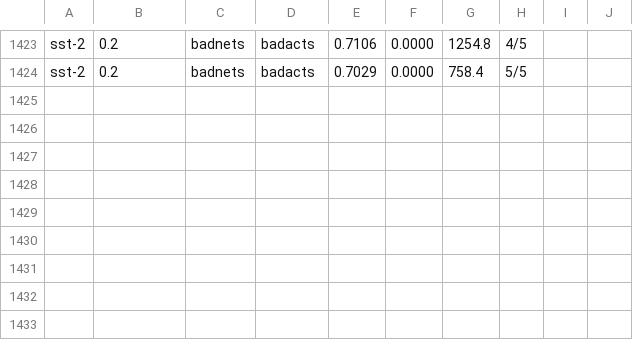
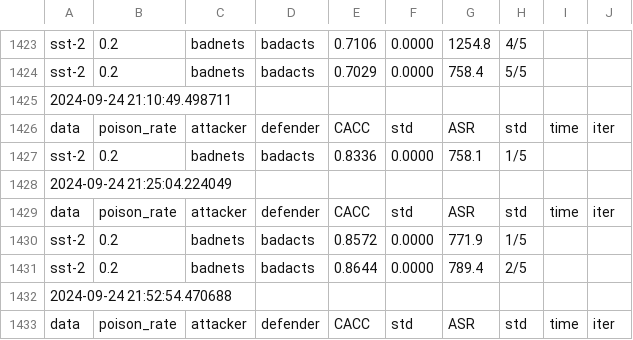
Before and after one commit to bettyzry/LBD, a CSV file: results/detail.csv, drawn as a sheet; only a part is shown, gaps mark what is left out.

```diff
--- a/results/detail.csv
+++ b/results/detail.csv
@@ -1424 +1424,10 @@ sst-2,0.2,badnets,badacts,0.7106,0.0000,1254.8,4/5
 sst-2,0.2,badnets,badacts,0.7029,0.0000,758.4,5/5
+2024-09-24 21:10:49.498711
+data,poison_rate,attacker,defender,CACC,std,ASR,std,time,iter
+sst-2,0.2,badnets,badacts,0.8336,0.0000,758.1,1/5
+2024-09-24 21:25:04.224049
+data,poison_rate,attacker,defender,CACC,std,ASR,std,time,iter
+sst-2,0.2,badnets,badacts,0.8572,0.0000,771.9,1/5
+sst-2,0.2,badnets,badacts,0.8644,0.0000,789.4,2/5
+2024-09-24 21:52:54.470688
+data,poison_rate,attacker,defender,CACC,std,ASR,std,time,iter
```
Also changed, not shown: results/sum.csv, 2 other files.
